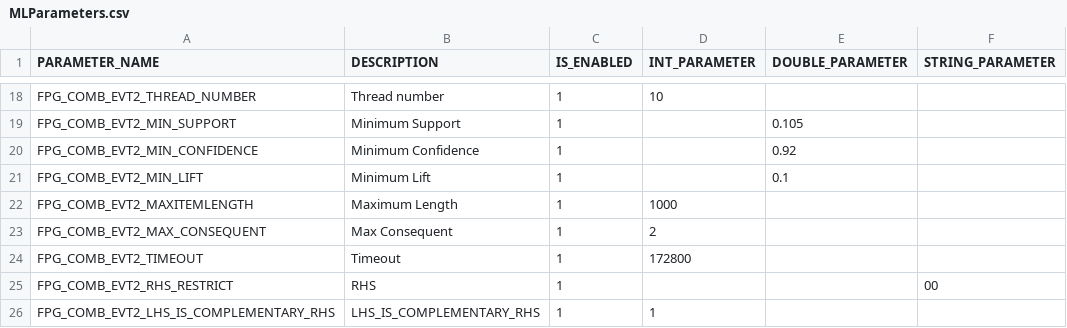
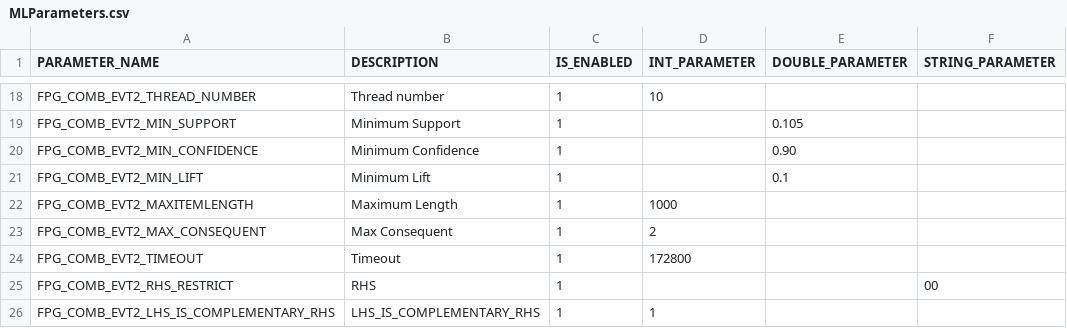
Before and after one commit to alexhonki/osr_edw_lti, a CSV file: core_db/src/data/mlData/MLParameters.csv, drawn as a sheet; only a part is shown, gaps mark what is left out.

Commit message:
Update ML Param for Combined event

```diff
--- a/core_db/src/data/mlData/MLParameters.csv
+++ b/core_db/src/data/mlData/MLParameters.csv
@@ -19,3 +19,3 @@ FPG_COMB_EVT2_THREAD_NUMBER,Thread number,1,10,,
 FPG_COMB_EVT2_MIN_SUPPORT,Minimum Support,1,,0.105,
-FPG_COMB_EVT2_MIN_CONFIDENCE,Minimum Confidence,1,,0.92,
+FPG_COMB_EVT2_MIN_CONFIDENCE,Minimum Confidence,1,,0.90,
 FPG_COMB_EVT2_MIN_LIFT,Minimum Lift,1,,0.1,
```
Also changed, not shown: 1 other file.
